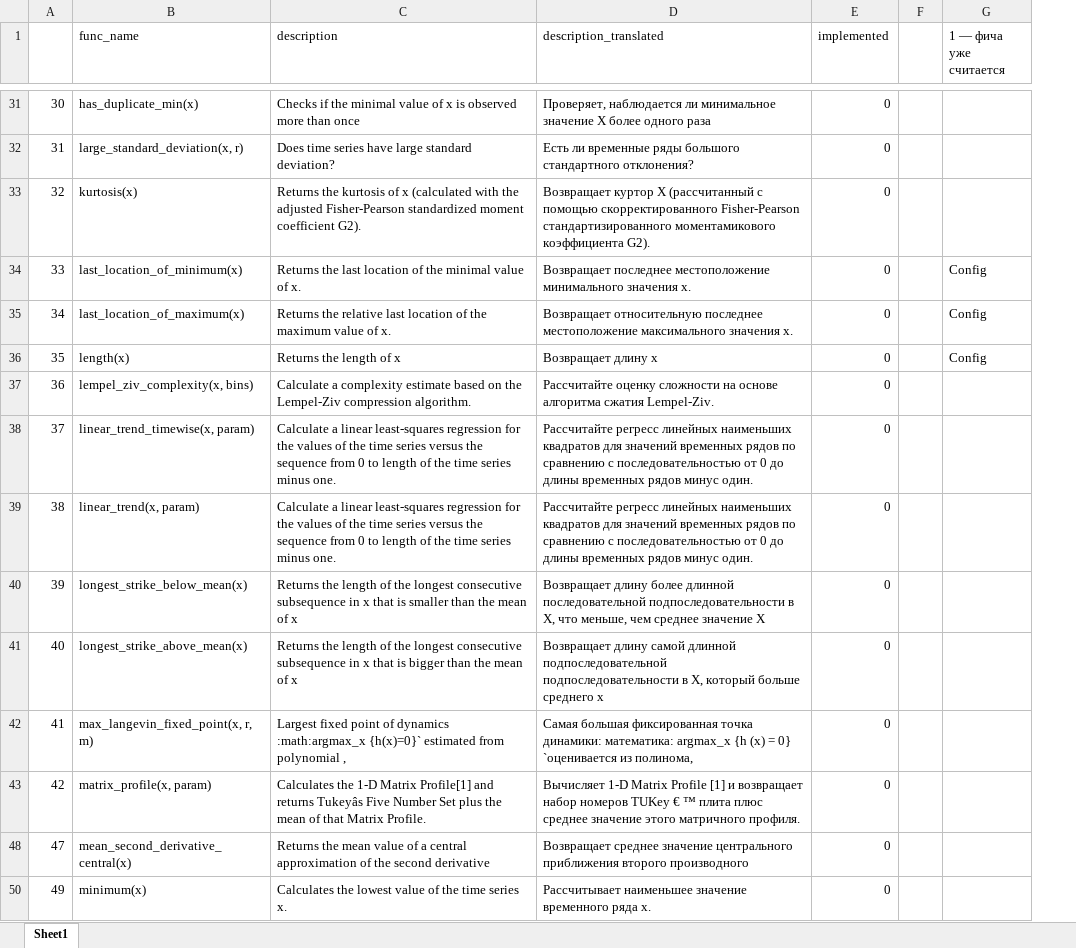
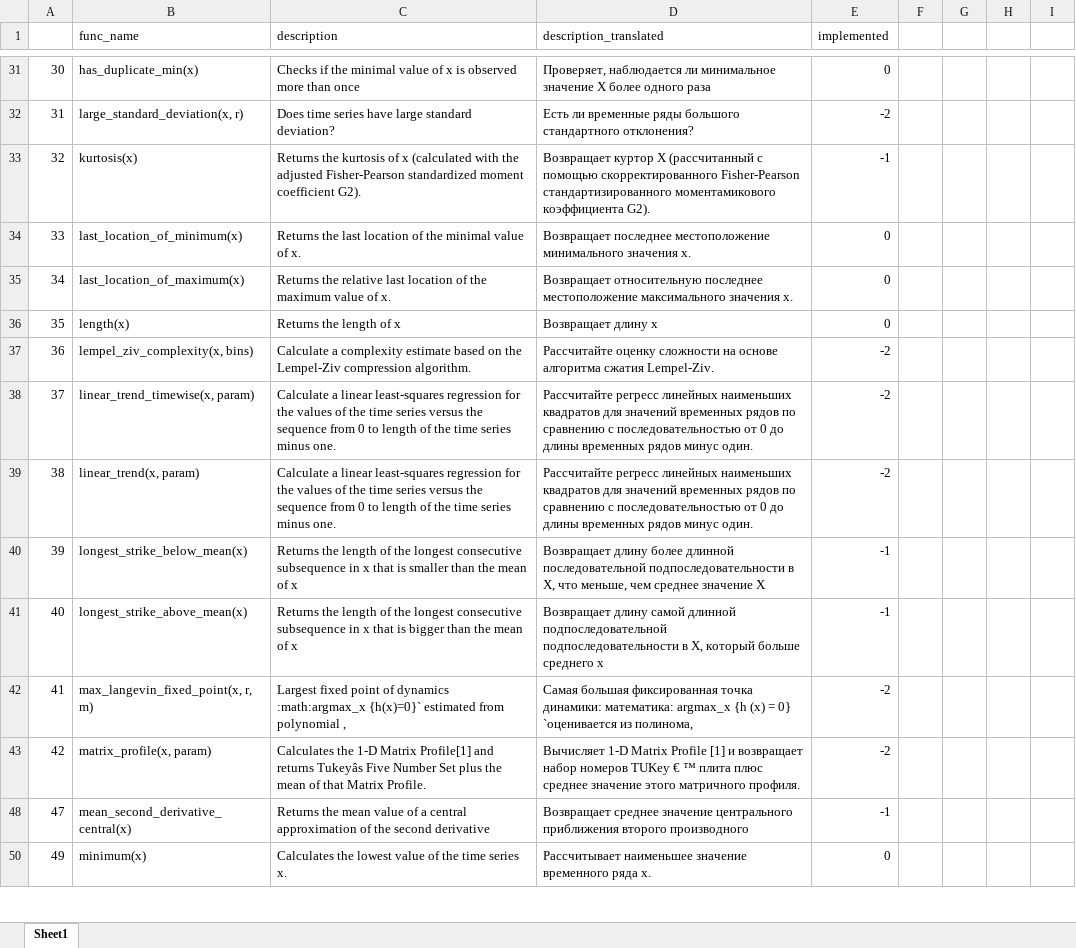
Before and after one commit to aromanenko/DLDF, an Excel workbook: tsfresh.xlsx, sheet Sheet1, drawn as a sheet; only a part is shown, gaps mark what is left out; values as stored, in another font and other column widths than the file's, no cell formats; charts and pictures not drawn; removed rows and columns are numbered as before the commit, all else as after; the diff covers the shown part only; the diff names each change by its address in the sheet, - before the commit and + after, or states it on an @@ line.

```diff
--- a/tsfresh.xlsx (sheet Sheet1)
+++ b/tsfresh.xlsx (sheet Sheet1)
-column F, empty
-column G (1 — фича уже считается), rows 34-36: all Config
+column F, empty
+column G, empty
+column H, empty
+column I, empty
-E32 (implemented): 0
+E32 (implemented): -2
-E33 (implemented): 0
+E33 (implemented): -1
-E37:E39 (implemented): 0
+E37:E39 (implemented): -2
-E40:E41 (implemented): 0
+E40:E41 (implemented): -1
-E42:E43 (implemented): 0
+E42:E43 (implemented): -2
-E48 (implemented): 0
+E48 (implemented): -1
```
Also changed, not shown: 42 edited cells elsewhere in this sheet, cell formats, charts or pictures.
